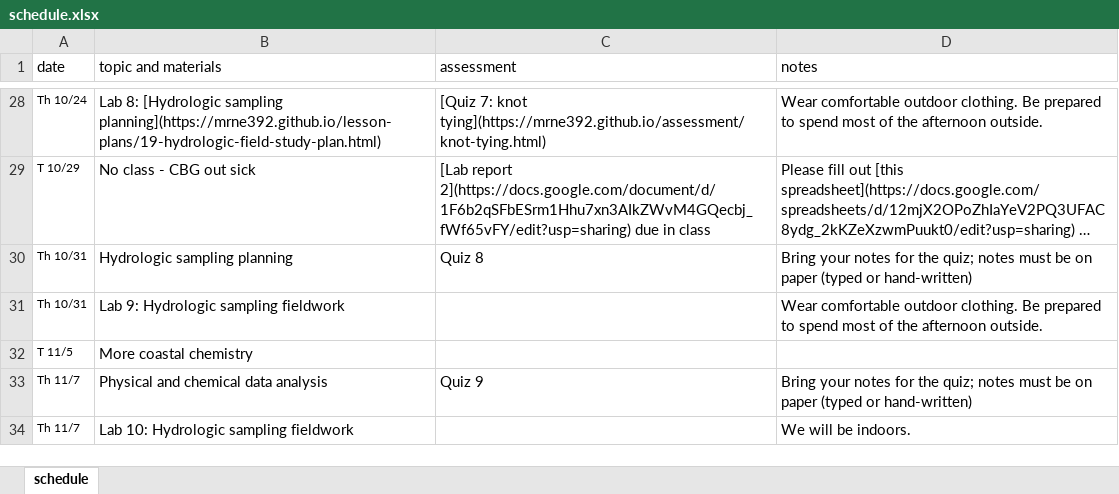
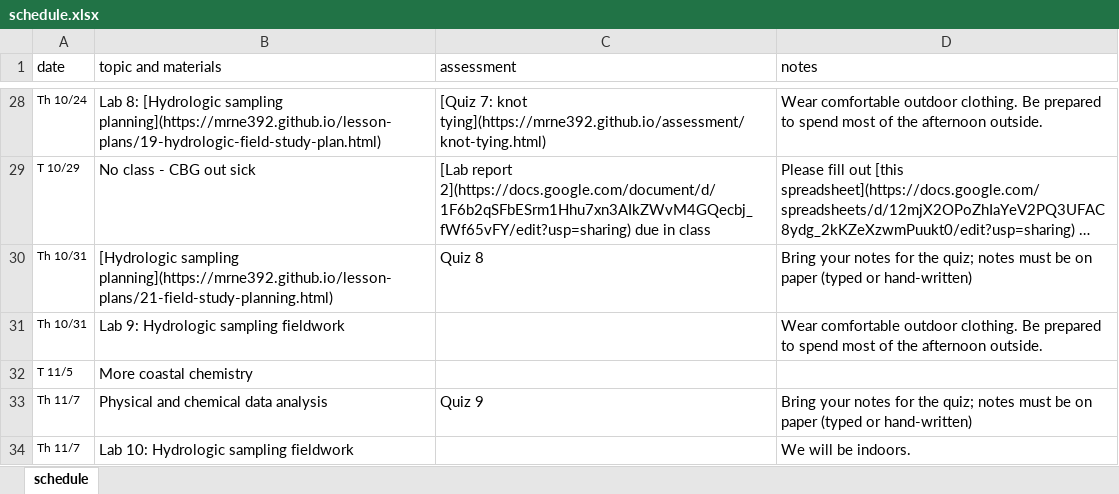
Before and after one commit to MRNE392/website, an Excel workbook: schedule.xlsx, sheet schedule, drawn as a sheet; only a part is shown, gaps mark what is left out; long unchanged cells end in …; values as stored, in another font and other column widths than the file's, no borders; the diff names each change by its address in the sheet, - before the commit and + after, or states it on an @@ line.

Commit message:
update schedule

```diff
--- a/schedule.xlsx (sheet schedule)
+++ b/schedule.xlsx (sheet schedule)
-B30 (topic and materials): Hydrologic sampling planning
+B30 (topic and materials): [Hydrologic sampling planning](https://mrne392.github.io/lesson-plans/21-field-study-planning.html)
```
Also changed, not shown: 2 other files.
